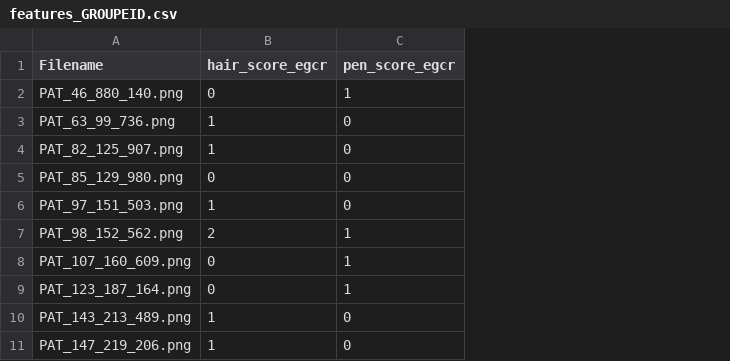
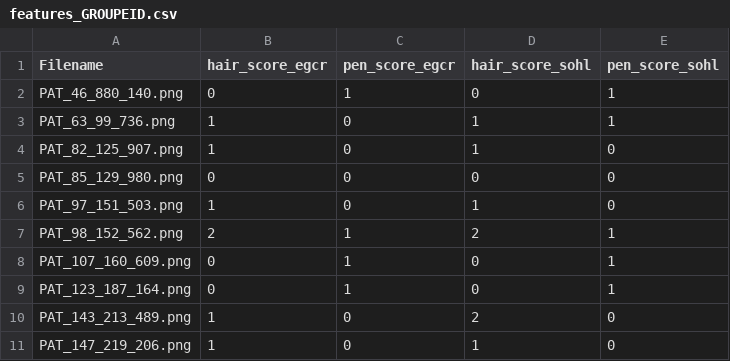
Before and after one commit to CapperTheRose16/ProjectInDataScience2026_ExamTemplate_GroupG, a CSV file: results/reports/features_GROUPEID.csv, drawn as a sheet; only a part is shown; the diff names each change by its address in the sheet, - before the commit and + after, or states it on an @@ line.

```diff
--- a/results/reports/features_GROUPEID.csv
+++ b/results/reports/features_GROUPEID.csv
+column D (hair_score_sohl), rows 2-11: 0 | 1 | 1 | 0 | 1 | 2 | 0 | 0 | 2 | 1
+column E (pen_score_sohl), rows 2-11: 1 | 1 | 0 | 0 | 0 | 1 | 1 | 1 | 0 | 0
```
Also changed, not shown: 2 other files.
